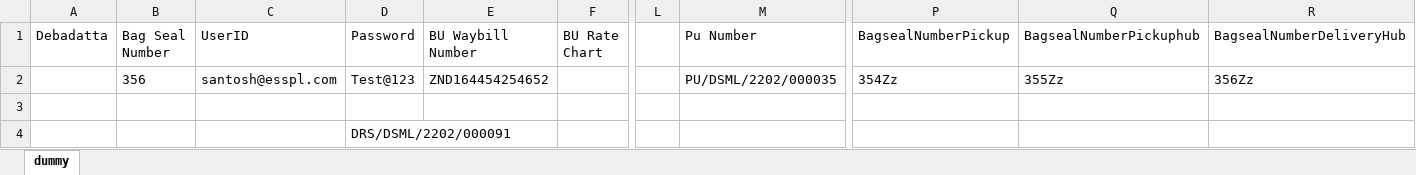
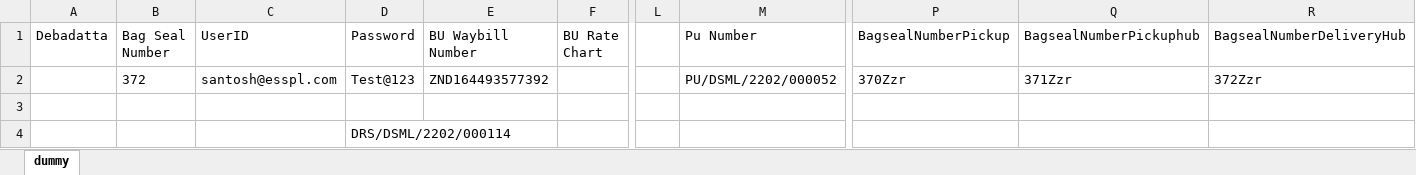
Before and after one commit to Deb181991/CoreEngine, an Excel workbook: Data/data.xlsx, sheet dummy, drawn as a sheet; only a part is shown, gaps mark what is left out; values as stored, in another font and other column widths than the file's, no borders; the diff names each change by its address in the sheet, - before the commit and + after, or states it on an @@ line.

```diff
--- a/Data/data.xlsx (sheet dummy)
+++ b/Data/data.xlsx (sheet dummy)
-B2 (Bag Seal Number): 356
+B2 (Bag Seal Number): 372
-E2 (BU Waybill Number): ZND164454254652
+E2 (BU Waybill Number): ZND164493577392
-M2 (Pu Number): PU/DSML/2202/000035
+M2 (Pu Number): PU/DSML/2202/000052
-P2 (BagsealNumberPickup): 354Zz
+P2 (BagsealNumberPickup): 370Zzr
-Q2 (BagsealNumberPickuphub): 355Zz
+Q2 (BagsealNumberPickuphub): 371Zzr
-R2 (BagsealNumberDeliveryHub): 356Zz
+R2 (BagsealNumberDeliveryHub): 372Zzr
-D4 (Password): DRS/DSML/2202/000091
+D4 (Password): DRS/DSML/2202/000114
```
Also changed, not shown: 5 other files.
